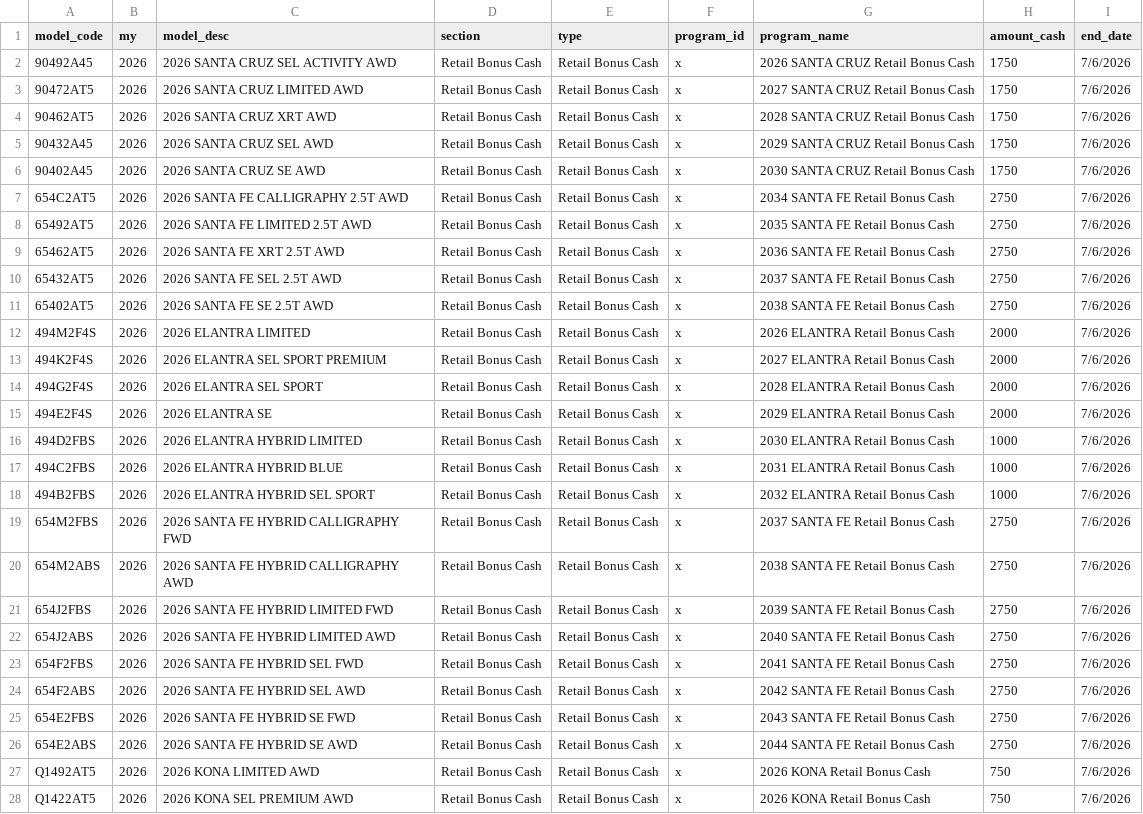
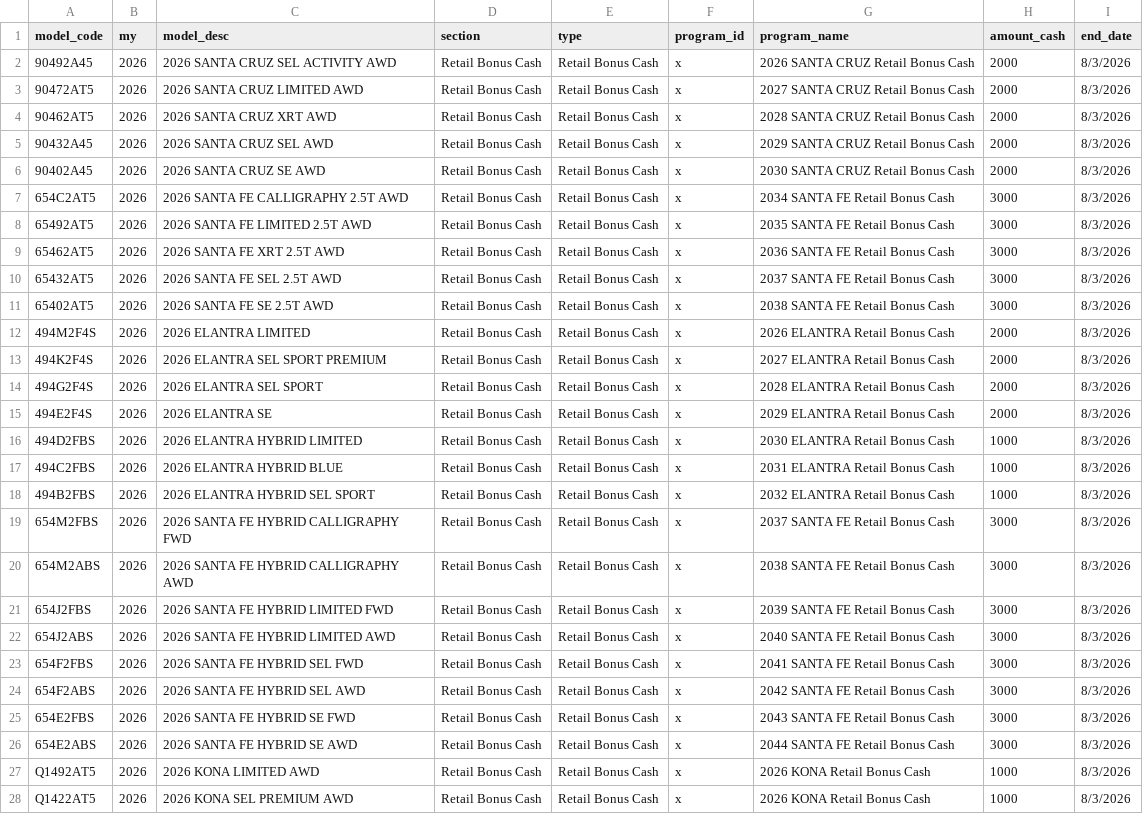
Before and after one commit to BabakRosewater/incentive, a CSV file: retail_bonus_cash.csv, drawn as a sheet; only a part is shown; the diff covers the shown part only; the diff names each change by its address in the sheet, - before the commit and + after, or states it on an @@ line.

```diff
--- a/retail_bonus_cash.csv
+++ b/retail_bonus_cash.csv
-H2:H6 (amount_cash): 1750
+H2:H6 (amount_cash): 2000
-I2:I28 (end_date): 7/6/2026
+I2:I28 (end_date): 8/3/2026
-H7:H11 (amount_cash): 2750
+H7:H11 (amount_cash): 3000
-H19:H26 (amount_cash): 2750
+H19:H26 (amount_cash): 3000
-H27:H28 (amount_cash): 750
+H27:H28 (amount_cash): 1000
```
Also changed, not shown: 4 added rows and 4 edited cells elsewhere in this file, event_cash.csv, incentive_apr.csv.
